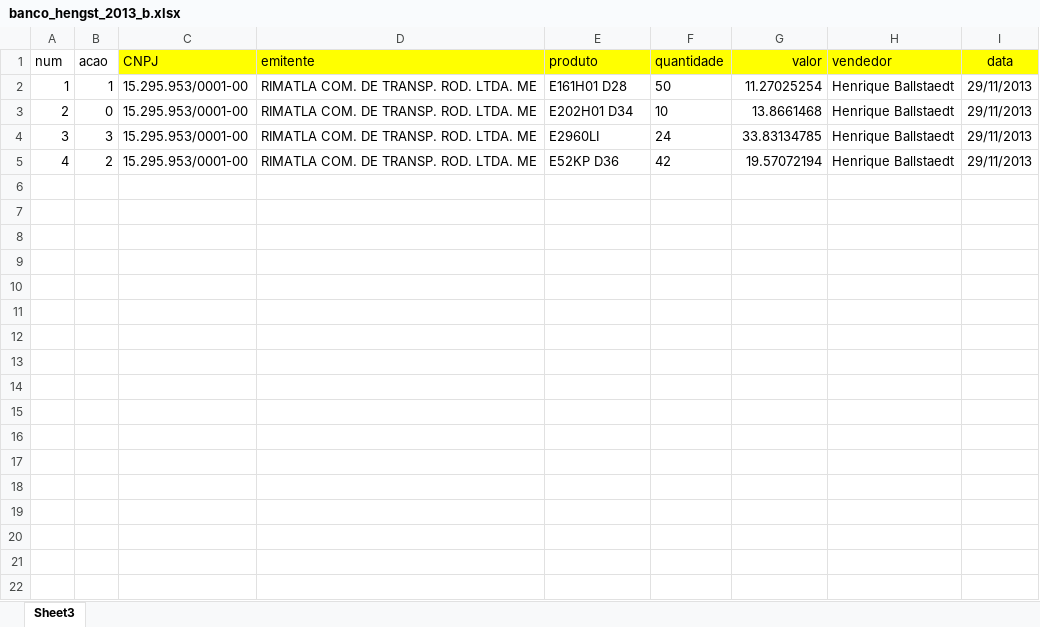
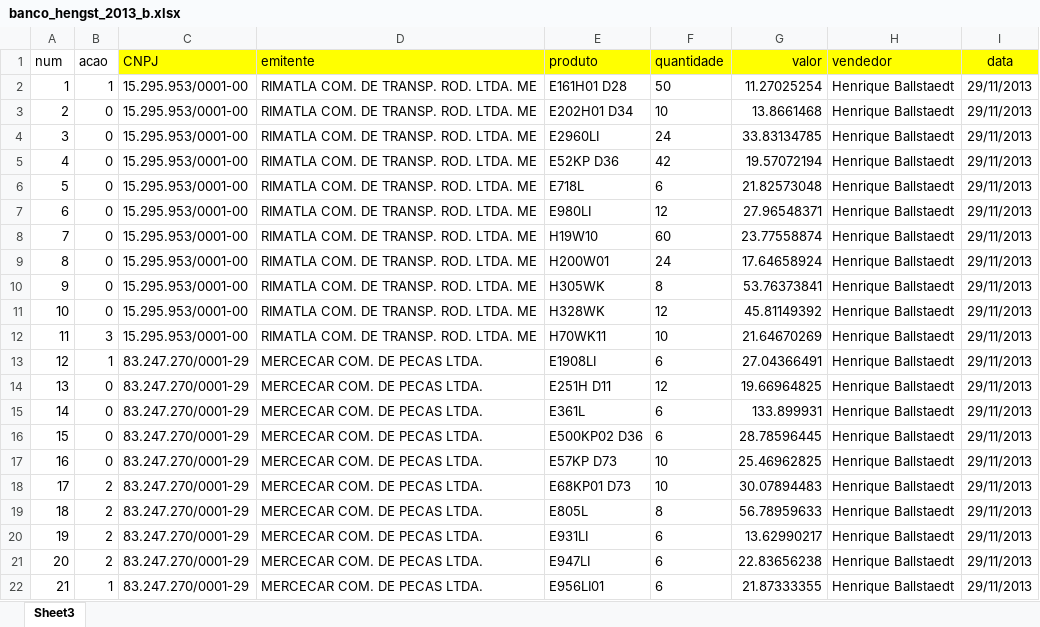
Before and after one commit to gabrieledani/mercos_importacao, an Excel workbook: banco_hengst_2013_b.xlsx, sheet Sheet3, drawn as a sheet; only a part is shown; values as stored, in another font and other column widths than the file's, no borders; conditional formats not drawn; the diff covers the shown part only; the diff names each change by its address in the sheet, - before the commit and + after, or states it on an @@ line.

```diff
--- a/banco_hengst_2013_b.xlsx (sheet Sheet3)
+++ b/banco_hengst_2013_b.xlsx (sheet Sheet3)
-B4 (acao): 3
+B4 (acao): 0
-B5 (acao): 2
+B5 (acao): 0
+row 6: 5 | 0 | 15.295.953/0001-00 | RIMATLA COM. DE TRANSP. ROD. LTDA. ME | E718L | 6 | 21.82573048 | Henrique Ballstaedt | 29/11/2013
+row 7: 6 | 0 | 15.295.953/0001-00 | RIMATLA COM. DE TRANSP. ROD. LTDA. ME | E980LI | 12 | 27.96548371 | Henrique Ballstaedt | 29/11/2013
+row 8: 7 | 0 | 15.295.953/0001-00 | RIMATLA COM. DE TRANSP. ROD. LTDA. ME | H19W10 | 60 | 23.77558874 | Henrique Ballstaedt | 29/11/2013
+row 9: 8 | 0 | 15.295.953/0001-00 | RIMATLA COM. DE TRANSP. ROD. LTDA. ME | H200W01 | 24 | 17.64658924 | Henrique Ballstaedt | 29/11/2013
+row 10: 9 | 0 | 15.295.953/0001-00 | RIMATLA COM. DE TRANSP. ROD. LTDA. ME | H305WK | 8 | 53.76373841 | Henrique Ballstaedt | 29/11/2013
+row 11: 10 | 0 | 15.295.953/0001-00 | RIMATLA COM. DE TRANSP. ROD. LTDA. ME | H328WK | 12 | 45.81149392 | Henrique Ballstaedt | 29/11/2013
+row 12: 11 | 3 | 15.295.953/0001-00 | RIMATLA COM. DE TRANSP. ROD. LTDA. ME | H70WK11 | 10 | 21.64670269 | Henrique Ballstaedt | 29/11/2013
+row 13: 12 | 1 | 83.247.270/0001-29 | MERCECAR COM. DE PECAS LTDA. | E1908LI | 6 | 27.04366491 | Henrique Ballstaedt | 29/11/2013
+row 14: 13 | 0 | 83.247.270/0001-29 | MERCECAR COM. DE PECAS LTDA. | E251H D11 | 12 | 19.66964825 | Henrique Ballstaedt | 29/11/2013
+row 15: 14 | 0 | 83.247.270/0001-29 | MERCECAR COM. DE PECAS LTDA. | E361L | 6 | 133.899931 | Henrique Ballstaedt | 29/11/2013
+row 16: 15 | 0 | 83.247.270/0001-29 | MERCECAR COM. DE PECAS LTDA. | E500KP02 D36 | 6 | 28.78596445 | Henrique Ballstaedt | 29/11/2013
+row 17: 16 | 0 | 83.247.270/0001-29 | MERCECAR COM. DE PECAS LTDA. | E57KP D73 | 10 | 25.46962825 | Henrique Ballstaedt | 29/11/2013
+row 18: 17 | 2 | 83.247.270/0001-29 | MERCECAR COM. DE PECAS LTDA. | E68KP01 D73 | 10 | 30.07894483 | Henrique Ballstaedt | 29/11/2013
+row 19: 18 | 2 | 83.247.270/0001-29 | MERCECAR COM. DE PECAS LTDA. | E805L | 8 | 56.78959633 | Henrique Ballstaedt | 29/11/2013
+row 20: 19 | 2 | 83.247.270/0001-29 | MERCECAR COM. DE PECAS LTDA. | E931LI | 6 | 13.62990217 | Henrique Ballstaedt | 29/11/2013
+row 21: 20 | 2 | 83.247.270/0001-29 | MERCECAR COM. DE PECAS LTDA. | E947LI | 6 | 22.83656238 | Henrique Ballstaedt | 29/11/2013
+row 22: 21 | 1 | 83.247.270/0001-29 | MERCECAR COM. DE PECAS LTDA. | E956LI01 | 6 | 21.87333355 | Henrique Ballstaedt | 29/11/2013
```
Also changed, not shown: 9 added rows elsewhere in this sheet, banco_hengst_2013.xlsx, 8 other files.
